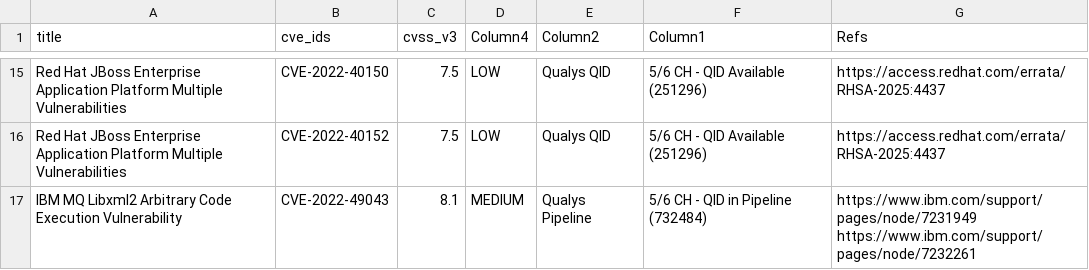
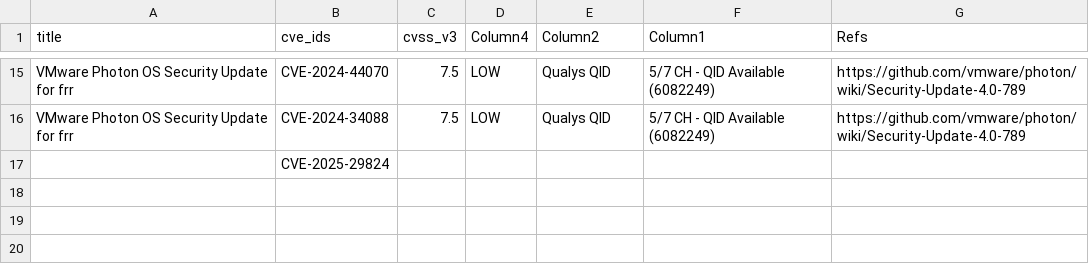
Before and after one commit to SimminsVuln/temprepo, a CSV file: VulnTracker.csv, drawn as a sheet; only a part is shown, gaps mark what is left out; removed rows and columns are numbered as before the commit, all else as after; ↵ is a line break in a cell; the diff covers the shown part only; the diff names each change by its address in the sheet, - before the commit and + after, or states it on an @@ line.

Commit message:
Add files via upload

```diff
--- a/VulnTracker.csv
+++ b/VulnTracker.csv
-A15:A16 (title): Red Hat JBoss Enterprise Application Platform Multiple Vulnerabilities
+A15:A16 (title): VMware Photon OS Security Update for frr
-B15 (cve_ids): CVE-2022-40150
+B15 (cve_ids): CVE-2024-44070
-F15:F16 (Column1): 5/6 CH - QID Available (251296)
+F15:F16 (Column1): 5/7 CH - QID Available (6082249)
-G15:G16 (Refs): https://access.redhat.com/errata/RHSA-2025:4437
+G15:G16 (Refs): https://github.com/vmware/photon/wiki/Security-Update-4.0-789
-B16 (cve_ids): CVE-2022-40152
+B16 (cve_ids): CVE-2024-34088
-row 17: IBM MQ Libxml2 Arbitrary Code Execution Vulnerability | CVE-2022-49043 | 8.1 | MEDIUM | Qualys Pipeline | 5/6 CH - QID in Pipeline (732484) | https://www.ibm.com/support/pages/node/7231949 ↵ https://www.ibm.com/support/pages/node/7232261
+row 17:  | CVE-2025-29824
```
Also changed, not shown: 9 added rows, 9 removed rows and 20 edited cells elsewhere in this file.
